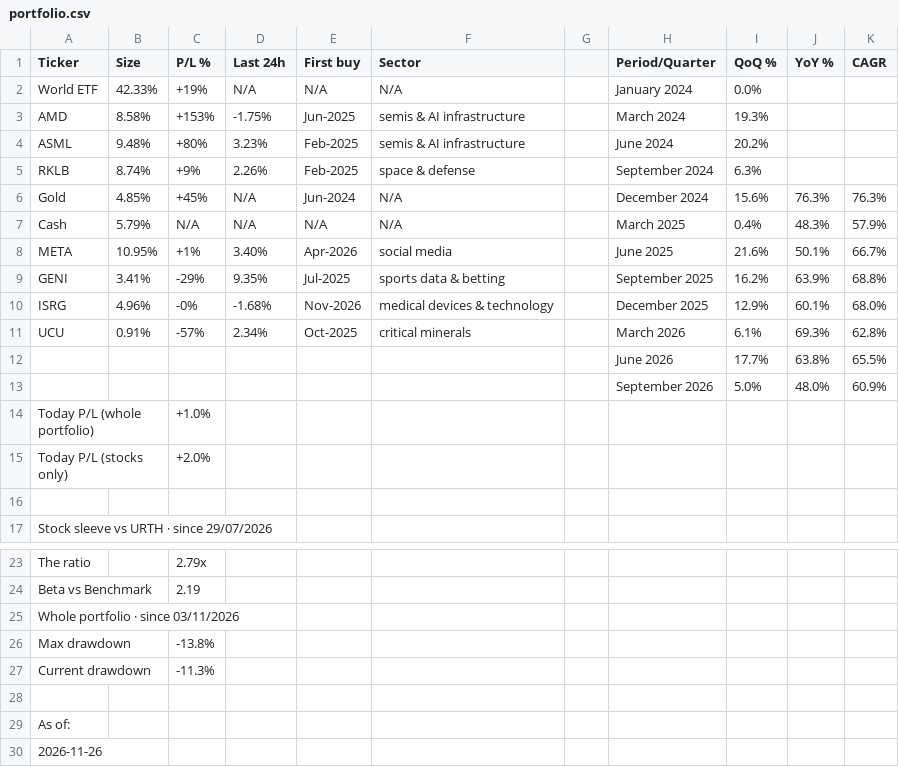
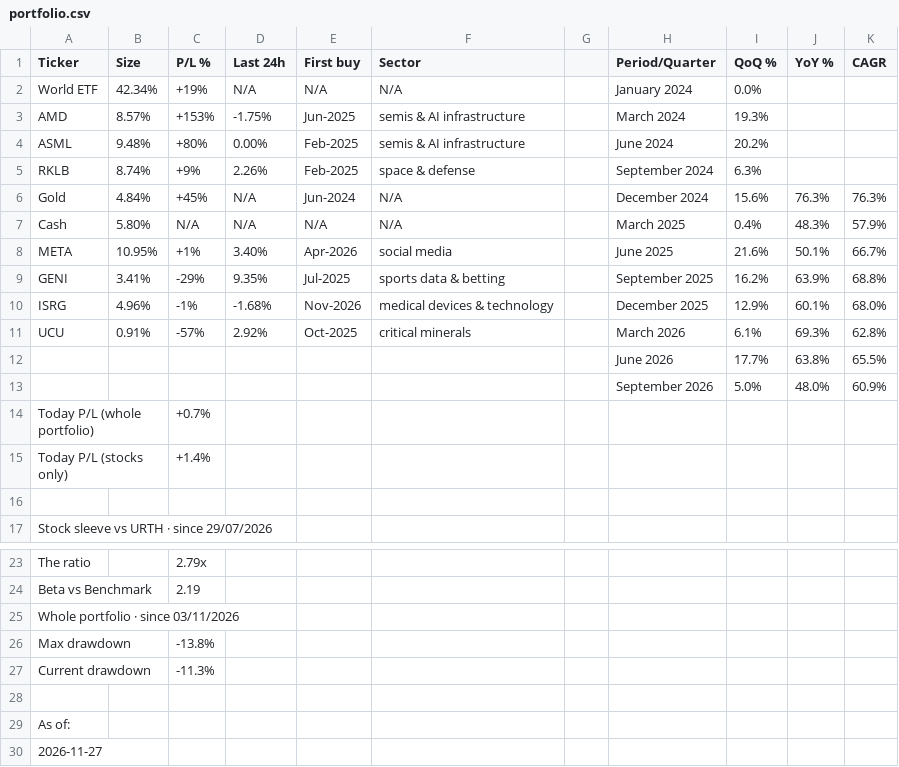
Before and after one commit to firefoxmx/wealth-data, a CSV file: portfolio.csv, drawn as a sheet; only a part is shown, gaps mark what is left out.

Commit message:
auto-update 2026-11-27

```diff
--- a/portfolio.csv
+++ b/portfolio.csv
@@ -1,16 +1,16 @@
 Ticker,Size,P/L %,Last 24h,First buy,Sector,,Period/Quarter,QoQ %,YoY %,CAGR
-World ETF,42.33%,+19%,N/A,N/A,N/A,,January 2024,0.0%,,
-AMD,8.58%,+153%,-1.75%,Jun-2025,semis & AI infrastructure,,March 2024,19.3%,,
-ASML,9.48%,+80%,3.23%,Feb-2025,semis & AI infrastructure,,June 2024,20.2%,,
+World ETF,42.34%,+19%,N/A,N/A,N/A,,January 2024,0.0%,,
+AMD,8.57%,+153%,-1.75%,Jun-2025,semis & AI infrastructure,,March 2024,19.3%,,
+ASML,9.48%,+80%,0.00%,Feb-2025,semis & AI infrastructure,,June 2024,20.2%,,
 RKLB,8.74%,+9%,2.26%,Feb-2025,space & defense,,September 2024,6.3%,,
-Gold,4.85%,+45%,N/A,Jun-2024,N/A,,December 2024,15.6%,76.3%,76.3%
-Cash,5.79%,N/A,N/A,N/A,N/A,,March 2025,0.4%,48.3%,57.9%
+Gold,4.84%,+45%,N/A,Jun-2024,N/A,,December 2024,15.6%,76.3%,76.3%
+Cash,5.80%,N/A,N/A,N/A,N/A,,March 2025,0.4%,48.3%,57.9%
 META,10.95%,+1%,3.40%,Apr-2026,social media,,June 2025,21.6%,50.1%,66.7%
 GENI,3.41%,-29%,9.35%,Jul-2025,sports data & betting,,September 2025,16.2%,63.9%,68.8%
-ISRG,4.96%,-0%,-1.68%,Nov-2026,medical devices & technology,,December 2025,12.9%,60.1%,68.0%
-UCU,0.91%,-57%,2.34%,Oct-2025,critical minerals,,March 2026,6.1%,69.3%,62.8%
+ISRG,4.96%,-1%,-1.68%,Nov-2026,medical devices & technology,,December 2025,12.9%,60.1%,68.0%
+UCU,0.91%,-57%,2.92%,Oct-2025,critical minerals,,March 2026,6.1%,69.3%,62.8%
 ,,,,,,,June 2026,17.7%,63.8%,65.5%
 ,,,,,,,September 2026,5.0%,48.0%,60.9%
-Today P/L (whole portfolio),,+1.0%,,,,,,,,
-Today P/L (stocks only),,+2.0%,,,,,,,,
+Today P/L (whole portfolio),,+0.7%,,,,,,,,
+Today P/L (stocks only),,+1.4%,,,,,,,,
 ,,,,,,,,,,
@@ -29,2 +29,2 @@ Current drawdown,,-11.3%,,,,,,,,
 As of:,,,,,,,,,,
-2026-11-26,,,,,,,,,,
+2026-11-27,,,,,,,,,,
```
